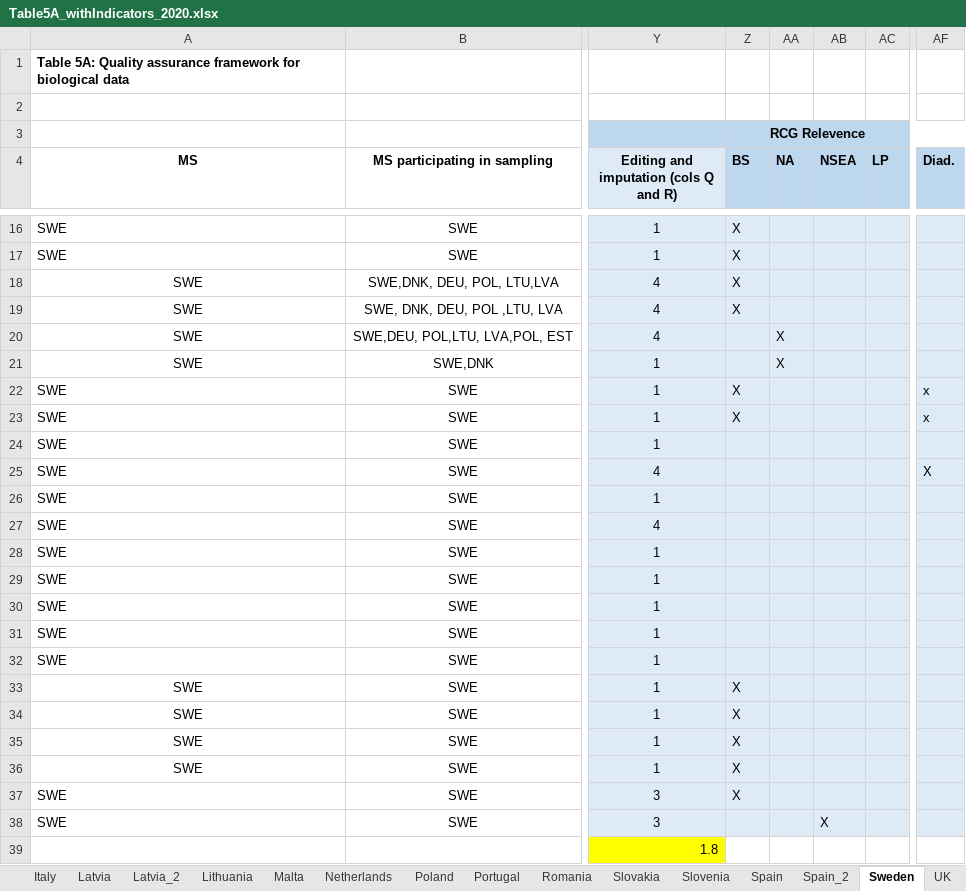
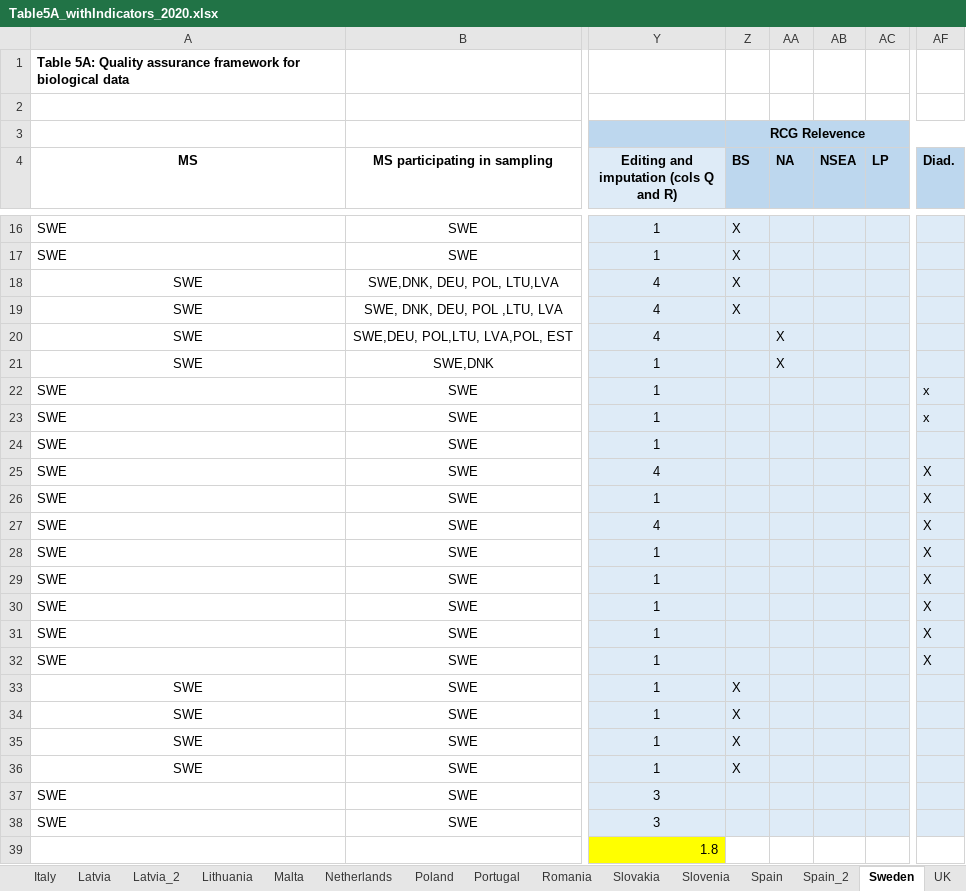
Before and after one commit to davidcurrie2001/Table5ADataAnalysis, an Excel workbook: Table5A_withIndicators_2020.xlsx, sheet Sweden, drawn as a sheet; only a part is shown, gaps mark what is left out; values as stored, in another font and other column widths than the file's, no borders; the diff names each change by its address in the sheet, - before the commit and + after, or states it on an @@ line.

```diff
--- a/Table5A_withIndicators_2020.xlsx (sheet Sweden)
+++ b/Table5A_withIndicators_2020.xlsx (sheet Sweden)
-Z22:Z23 (BS): X
+Z22:Z23 (BS): (empty)
-AF26:AF32 (Diad.): (empty)
+AF26:AF32 (Diad.): X
-Z37 (BS): X
+Z37 (BS): (empty)
-AB38 (NSEA): X
+AB38 (NSEA): (empty)
```
Also changed, not shown: sheet Portugal, sheet Spain, sheet Lithuania, sheet Germany, sheet Indicators, sheet Poland, 2 more sheets, 1 other file.
